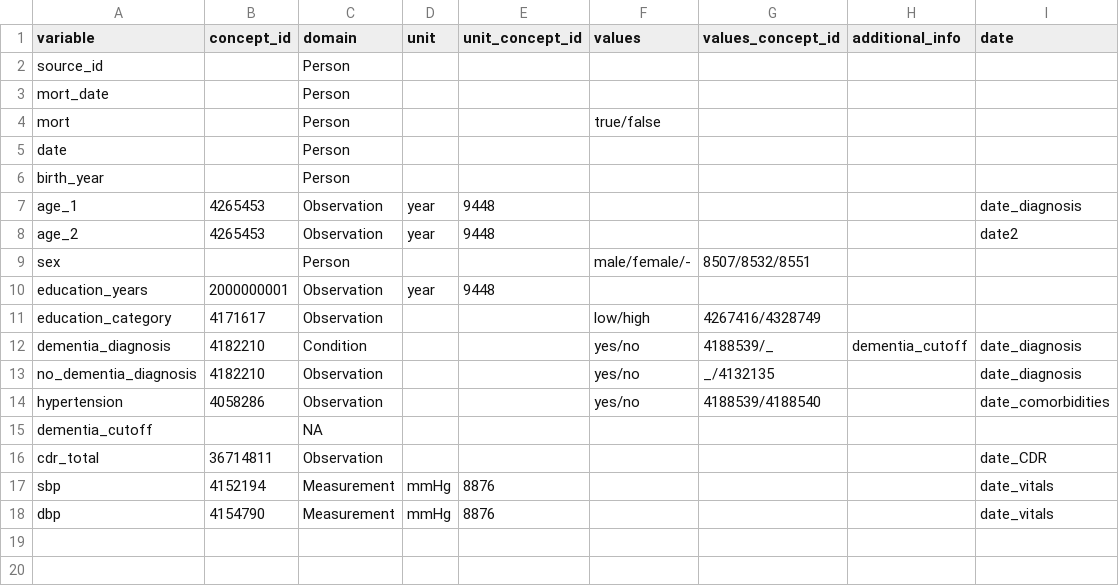
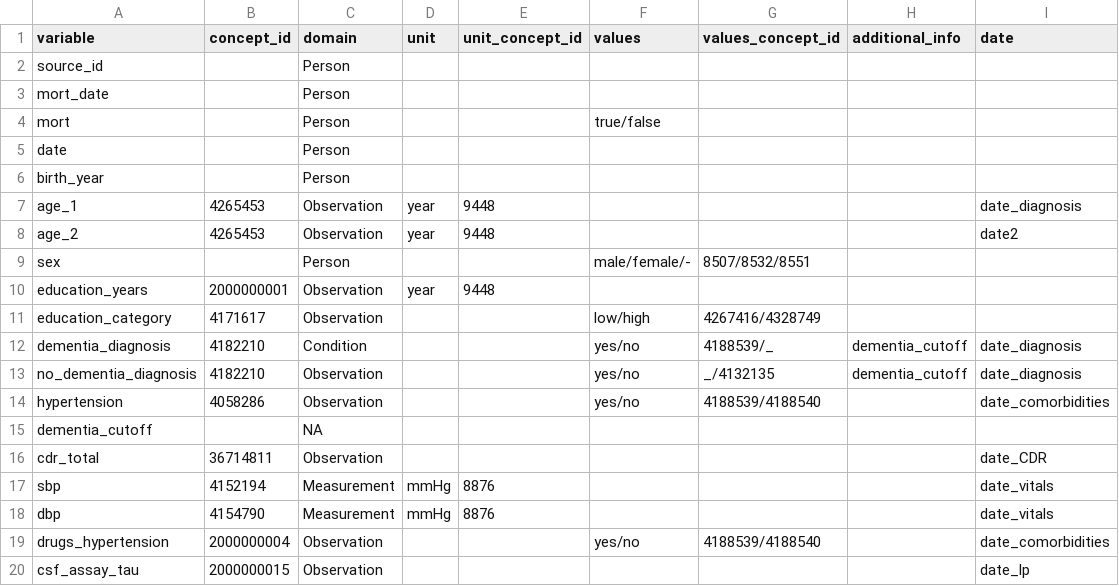
Before and after one commit to MaastrichtU-CDS/omop-converter, a CSV file: examples/destination_mapping.csv, drawn as a sheet.

```diff
--- a/examples/destination_mapping.csv
+++ b/examples/destination_mapping.csv
@@ -12,3 +12,3 @@ education_category,4171617,Observation,,,low/high,4267416/4328749,,
 dementia_diagnosis,4182210,Condition,,,yes/no,4188539/_,dementia_cutoff,date_diagnosis
-no_dementia_diagnosis,4182210,Observation,,,yes/no,_/4132135,,date_diagnosis
+no_dementia_diagnosis,4182210,Observation,,,yes/no,_/4132135,dementia_cutoff,date_diagnosis
 hypertension,4058286,Observation,,,yes/no,4188539/4188540,,date_comorbidities
@@ -18 +18,3 @@ sbp,4152194,Measurement,mmHg,8876,,,,date_vitals
 dbp,4154790,Measurement,mmHg,8876,,,,date_vitals
+drugs_hypertension,2000000004,Observation,,,yes/no,4188539/4188540,,date_comorbidities
+csf_assay_tau,2000000015,Observation,,,,,,date_lp
```
Also changed, not shown: examples/dataset.csv, examples/source_mapping.csv, 2 other files.
